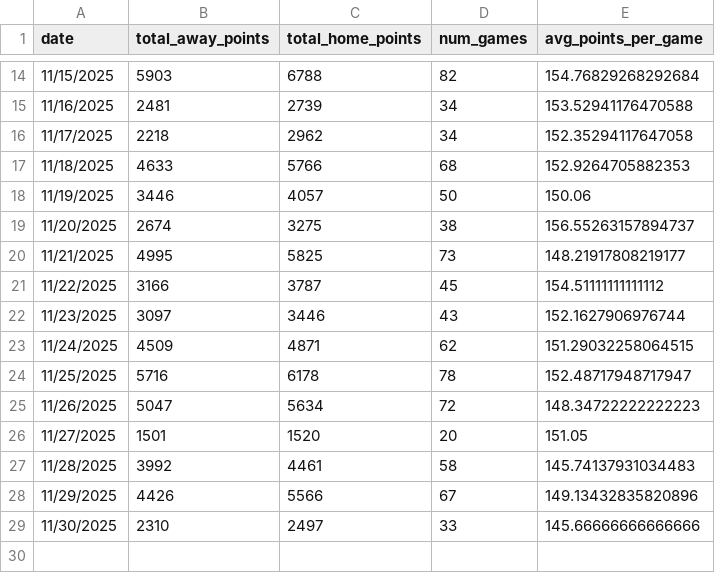
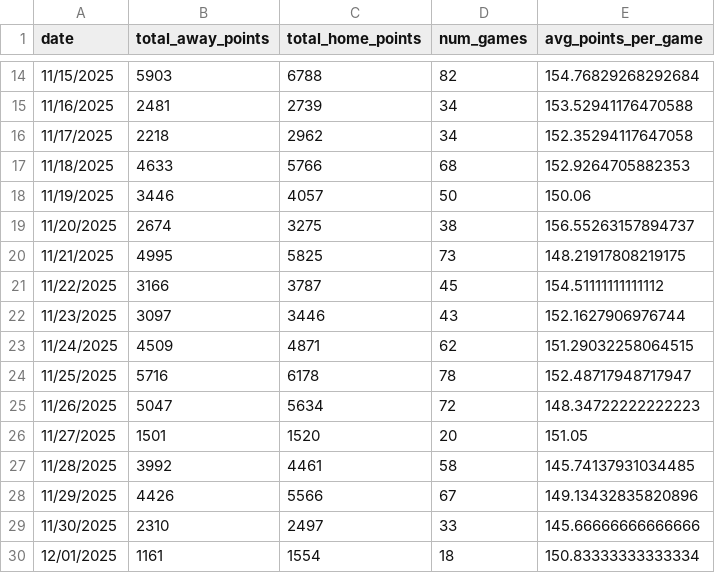
Before and after one commit to tahash4h/kempom, a CSV file: data/kenpom_daily_summary.csv, drawn as a sheet; only a part is shown, gaps mark what is left out.

```diff
--- a/data/kenpom_daily_summary.csv
+++ b/data/kenpom_daily_summary.csv
@@ -19,3 +19,3 @@ date,total_away_points,total_home_points,num_games,avg_points_per_game
 11/20/2025,2674,3275,38,156.55263157894737
-11/21/2025,4995,5825,73,148.21917808219177
+11/21/2025,4995,5825,73,148.21917808219175
 11/22/2025,3166,3787,45,154.51111111111112
@@ -26,4 +26,5 @@ date,total_away_points,total_home_points,num_games,avg_points_per_game
 11/27/2025,1501,1520,20,151.05
-11/28/2025,3992,4461,58,145.74137931034483
+11/28/2025,3992,4461,58,145.74137931034485
 11/29/2025,4426,5566,67,149.13432835820896
 11/30/2025,2310,2497,33,145.66666666666666
+12/01/2025,1161,1554,18,150.83333333333334
```
